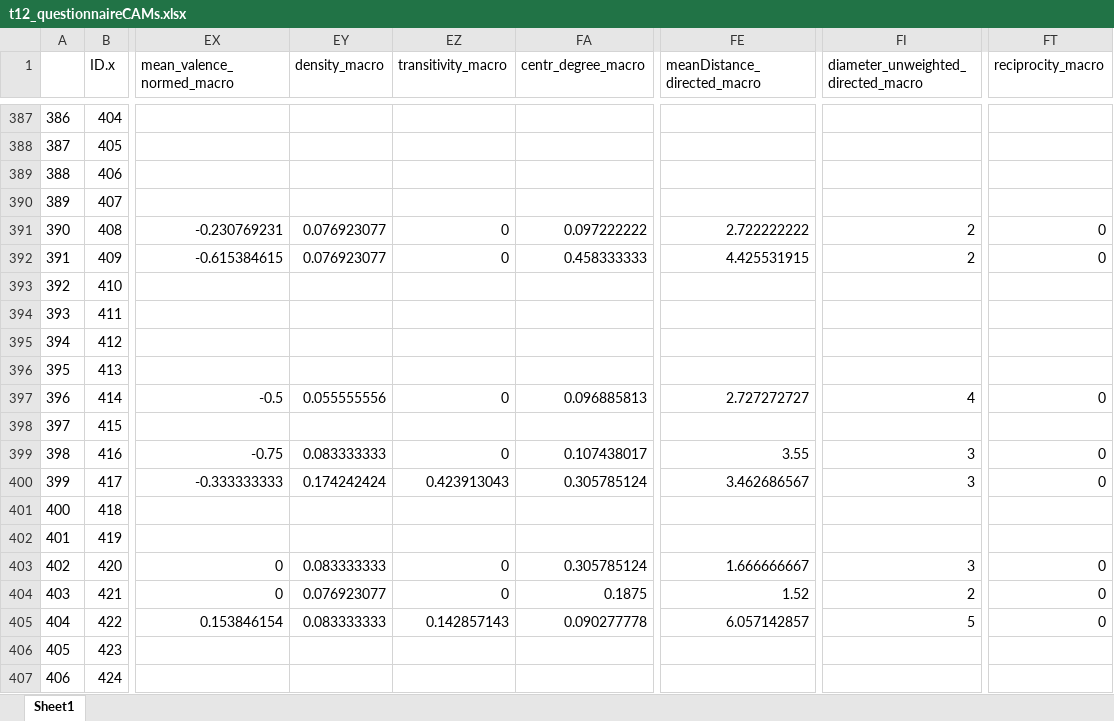
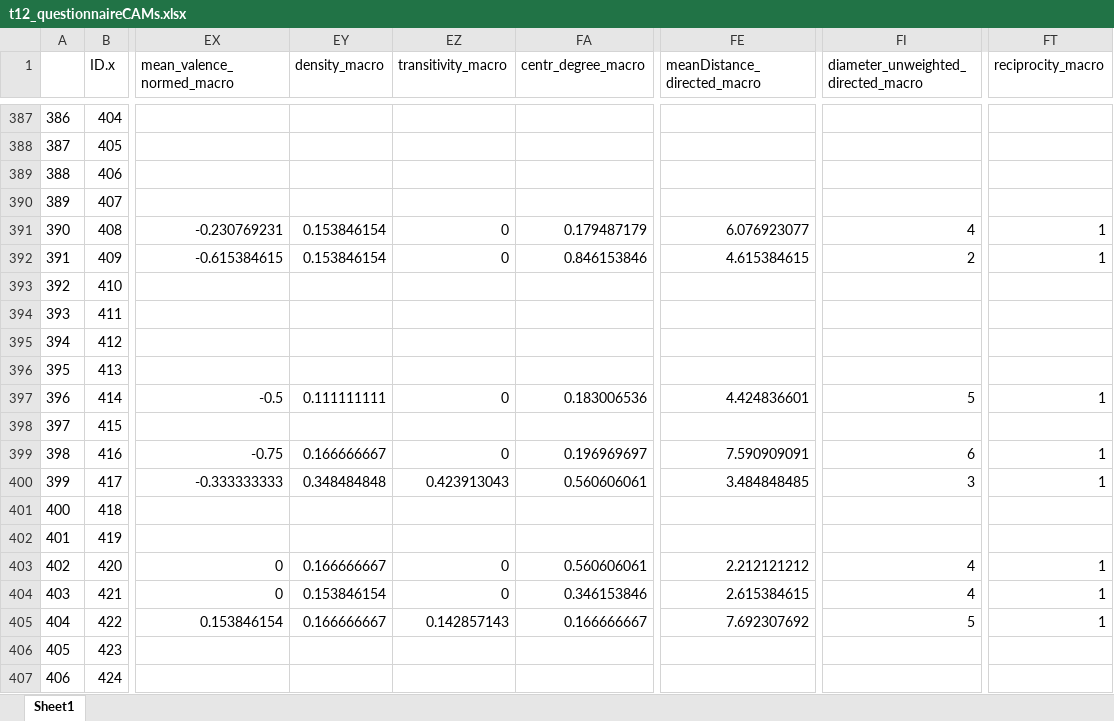
Before and after one commit to ChrisBecht/CAMspiracy_Analyses, an Excel workbook: t12_segCAMs/outputs/t12_questionnaireCAMs.xlsx, sheet Sheet1, drawn as a sheet; only a part is shown, gaps mark what is left out; values as stored, in another font and other column widths than the file's, no borders; the diff covers the shown part only; the diff names each change by its address in the sheet, - before the commit and + after, or states it on an @@ line.

```diff
--- a/t12_segCAMs/outputs/t12_questionnaireCAMs.xlsx (sheet Sheet1)
+++ b/t12_segCAMs/outputs/t12_questionnaireCAMs.xlsx (sheet Sheet1)
-EY391:EY392 (density_macro): 0.076923077
+EY391:EY392 (density_macro): 0.153846154
-FA391 (centr_degree_macro): 0.097222222
+FA391 (centr_degree_macro): 0.179487179
-FE391 (meanDistance_directed_macro): 2.722222222
+FE391 (meanDistance_directed_macro): 6.076923077
-FI391: 2
+FI391: 4
-FT391:FT392 (reciprocity_macro): 0
+FT391:FT392 (reciprocity_macro): 1
-FA392 (centr_degree_macro): 0.458333333
+FA392 (centr_degree_macro): 0.846153846
-FE392 (meanDistance_directed_macro): 4.425531915
+FE392 (meanDistance_directed_macro): 4.615384615
-EY397 (density_macro): 0.055555556
+EY397 (density_macro): 0.111111111
-FA397 (centr_degree_macro): 0.096885813
+FA397 (centr_degree_macro): 0.183006536
-FE397 (meanDistance_directed_macro): 2.727272727
+FE397 (meanDistance_directed_macro): 4.424836601
-FI397: 4
+FI397: 5
-FT397 (reciprocity_macro): 0
+FT397 (reciprocity_macro): 1
-EY399 (density_macro): 0.083333333
+EY399 (density_macro): 0.166666667
-FA399 (centr_degree_macro): 0.107438017
+FA399 (centr_degree_macro): 0.196969697
-FE399 (meanDistance_directed_macro): 3.55
+FE399 (meanDistance_directed_macro): 7.590909091
-FI399: 3
+FI399: 6
-FT399:FT400 (reciprocity_macro): 0
+FT399:FT400 (reciprocity_macro): 1
-EY400 (density_macro): 0.174242424
+EY400 (density_macro): 0.348484848
-FA400 (centr_degree_macro): 0.305785124
+FA400 (centr_degree_macro): 0.560606061
-FE400 (meanDistance_directed_macro): 3.462686567
+FE400 (meanDistance_directed_macro): 3.484848485
-EY403 (density_macro): 0.083333333
+EY403 (density_macro): 0.166666667
-FA403 (centr_degree_macro): 0.305785124
+FA403 (centr_degree_macro): 0.560606061
-FE403 (meanDistance_directed_macro): 1.666666667
+FE403 (meanDistance_directed_macro): 2.212121212
-FI403: 3
+FI403: 4
-FT403:FT405 (reciprocity_macro): 0
+FT403:FT405 (reciprocity_macro): 1
-EY404 (density_macro): 0.076923077
+EY404 (density_macro): 0.153846154
-FA404 (centr_degree_macro): 0.1875
+FA404 (centr_degree_macro): 0.346153846
-FE404 (meanDistance_directed_macro): 1.52
+FE404 (meanDistance_directed_macro): 2.615384615
-FI404: 2
+FI404: 4
-EY405 (density_macro): 0.083333333
+EY405 (density_macro): 0.166666667
-FA405 (centr_degree_macro): 0.090277778
+FA405 (centr_degree_macro): 0.166666667
-FE405 (meanDistance_directed_macro): 6.057142857
+FE405 (meanDistance_directed_macro): 7.692307692
```
Also changed, not shown: 559 edited cells elsewhere in this sheet, t12_segCAMs/outputs/CAMwordlist.xlsx, t12_segCAMs/outputs/networkIndicators.xlsx, 33 other files.
